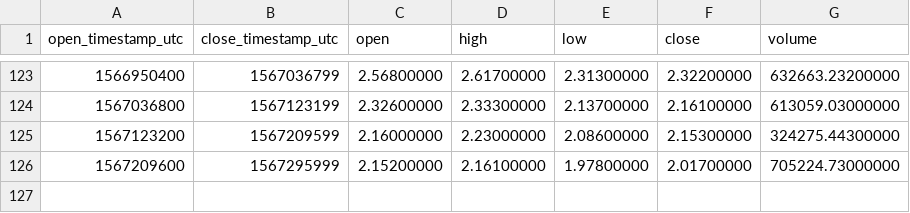
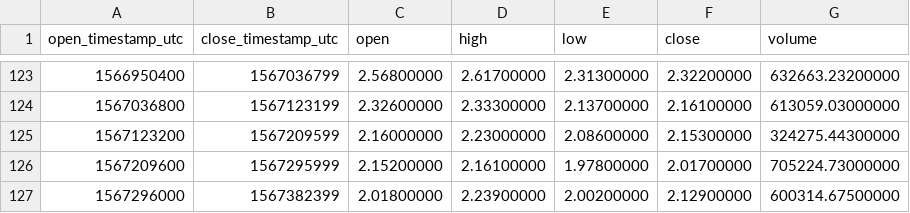
Before and after one commit to cryptobigbro/binance-ATOMUSDT, a CSV file: binance-ATOMUSDT-1d.csv, drawn as a sheet; only a part is shown, gaps mark what is left out.

```diff
--- a/binance-ATOMUSDT-1d.csv
+++ b/binance-ATOMUSDT-1d.csv
@@ -126 +126,2 @@ open_timestamp_utc,close_timestamp_utc,open,high,low,close,volume
 1567209600,1567295999,2.15200000,2.16100000,1.97800000,2.01700000,705224.73000000
+1567296000,1567382399,2.01800000,2.23900000,2.00200000,2.12900000,600314.67500000
```
Also changed, not shown: binance-ATOMUSDT-1h.csv.
